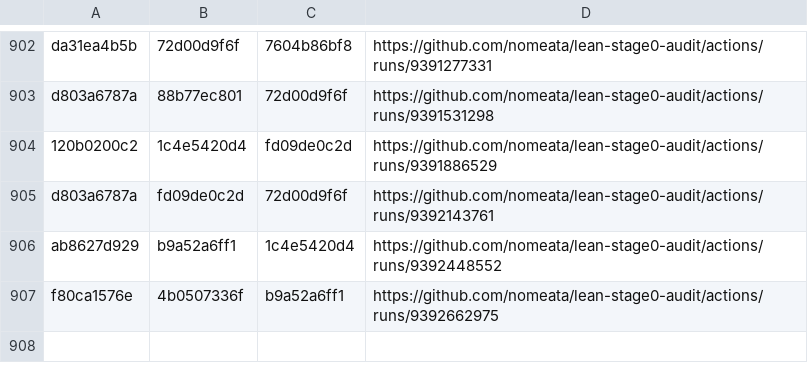
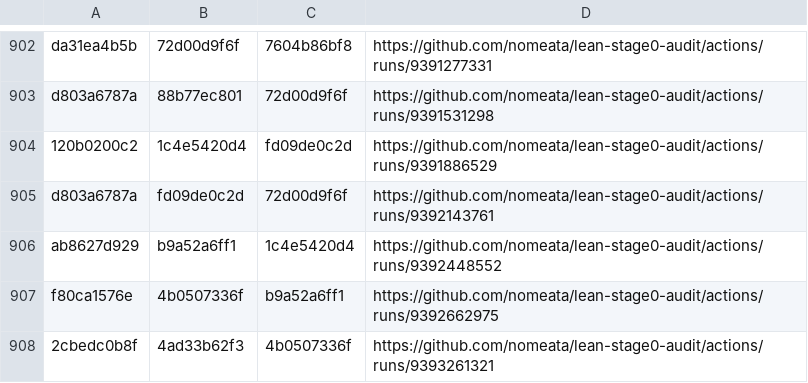
Before and after one commit to nomeata/lean-stage0-audit, a CSV file: builds.csv, drawn as a sheet; only a part is shown, gaps mark what is left out; the diff names each change by its address in the sheet, - before the commit and + after, or states it on an @@ line.

Commit message:
Github run of ./build.sh 2cbedc0b8f 4ad33b62f3

```diff
--- a/builds.csv
+++ b/builds.csv
+row 908: 2cbedc0b8f | 4ad33b62f3 | 4b0507336f | https://github.com/nomeata/lean-stage0-audit/actions/runs/9393261321
```
Also changed, not shown: 2 other files.
